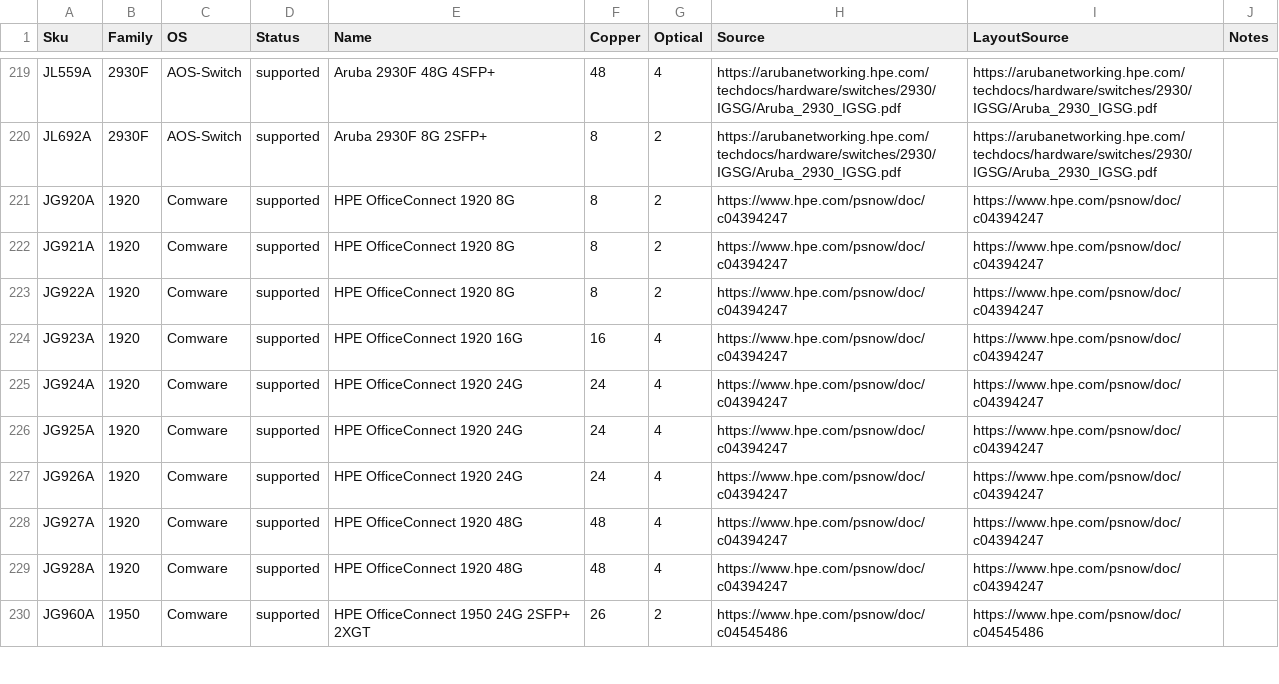
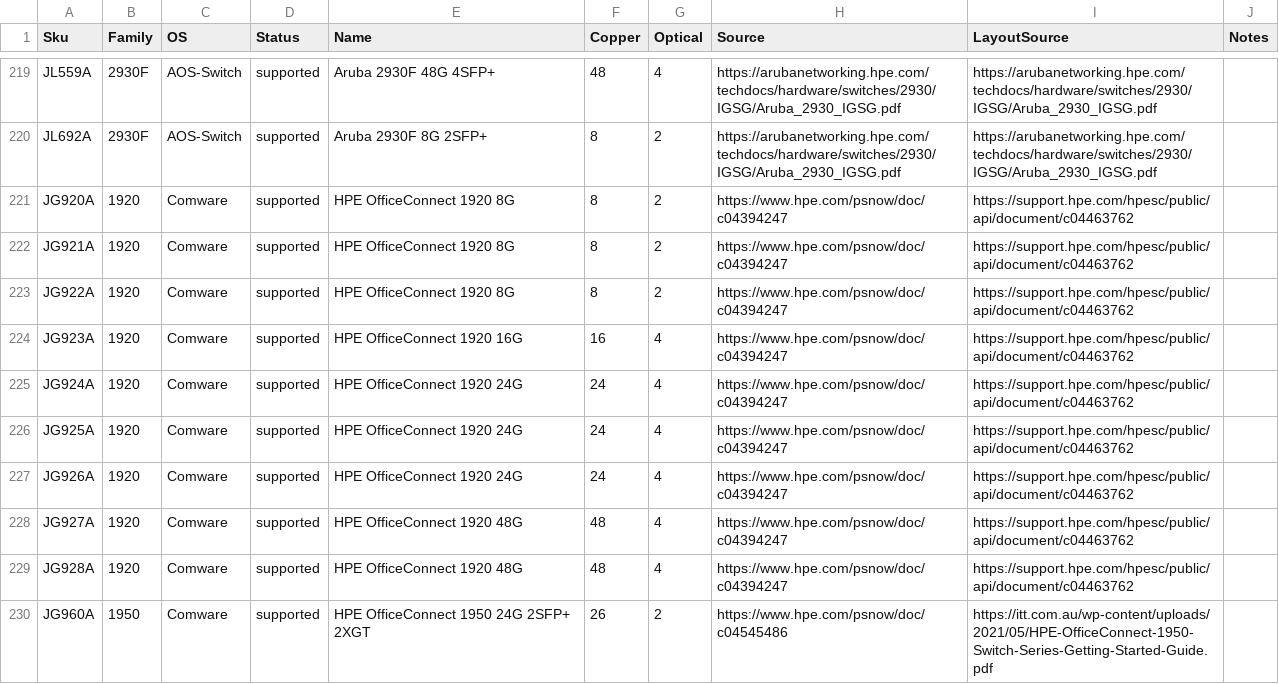
Before and after one commit to TechSavage1989/SwitchPort_Diagram_Builder, a CSV file: Source/HARDWARE_CATALOG.csv, drawn as a sheet; only a part is shown, gaps mark what is left out; the diff covers the shown part only.

```diff
--- a/Source/HARDWARE_CATALOG.csv
+++ b/Source/HARDWARE_CATALOG.csv
@@ -220,11 +220,11 @@ JL559A,2930F,AOS-Switch,supported,Aruba 2930F 48G 4SFP+,48,4,https://arubanetwor
 JL692A,2930F,AOS-Switch,supported,Aruba 2930F 8G 2SFP+,8,2,https://arubanetworking.hpe.com/techdocs/hardware/switches/2930/IGSG/Aruba_2930_IGSG.pdf,https://arubanetworking.hpe.com/techdocs/hardware/switches/2930/IGSG/Aruba_2930_IGSG.pdf,
-JG920A,1920,Comware,supported,HPE OfficeConnect 1920 8G,8,2,https://www.hpe.com/psnow/doc/c04394247,https://www.hpe.com/psnow/doc/c04394247,
-JG921A,1920,Comware,supported,HPE OfficeConnect 1920 8G,8,2,https://www.hpe.com/psnow/doc/c04394247,https://www.hpe.com/psnow/doc/c04394247,
-JG922A,1920,Comware,supported,HPE OfficeConnect 1920 8G,8,2,https://www.hpe.com/psnow/doc/c04394247,https://www.hpe.com/psnow/doc/c04394247,
-JG923A,1920,Comware,supported,HPE OfficeConnect 1920 16G,16,4,https://www.hpe.com/psnow/doc/c04394247,https://www.hpe.com/psnow/doc/c04394247,
-JG924A,1920,Comware,supported,HPE OfficeConnect 1920 24G,24,4,https://www.hpe.com/psnow/doc/c04394247,https://www.hpe.com/psnow/doc/c04394247,
-JG925A,1920,Comware,supported,HPE OfficeConnect 1920 24G,24,4,https://www.hpe.com/psnow/doc/c04394247,https://www.hpe.com/psnow/doc/c04394247,
-JG926A,1920,Comware,supported,HPE OfficeConnect 1920 24G,24,4,https://www.hpe.com/psnow/doc/c04394247,https://www.hpe.com/psnow/doc/c04394247,
-JG927A,1920,Comware,supported,HPE OfficeConnect 1920 48G,48,4,https://www.hpe.com/psnow/doc/c04394247,https://www.hpe.com/psnow/doc/c04394247,
-JG928A,1920,Comware,supported,HPE OfficeConnect 1920 48G,48,4,https://www.hpe.com/psnow/doc/c04394247,https://www.hpe.com/psnow/doc/c04394247,
-JG960A,1950,Comware,supported,HPE OfficeConnect 1950 24G 2SFP+ 2XGT,26,2,https://www.hpe.com/psnow/doc/c04545486,https://www.hpe.com/psnow/doc/c04545486,
+JG920A,1920,Comware,supported,HPE OfficeConnect 1920 8G,8,2,https://www.hpe.com/psnow/doc/c04394247,https://support.hpe.com/hpesc/public/api/document/c04463762,
+JG921A,1920,Comware,supported,HPE OfficeConnect 1920 8G,8,2,https://www.hpe.com/psnow/doc/c04394247,https://support.hpe.com/hpesc/public/api/document/c04463762,
+JG922A,1920,Comware,supported,HPE OfficeConnect 1920 8G,8,2,https://www.hpe.com/psnow/doc/c04394247,https://support.hpe.com/hpesc/public/api/document/c04463762,
+JG923A,1920,Comware,supported,HPE OfficeConnect 1920 16G,16,4,https://www.hpe.com/psnow/doc/c04394247,https://support.hpe.com/hpesc/public/api/document/c04463762,
+JG924A,1920,Comware,supported,HPE OfficeConnect 1920 24G,24,4,https://www.hpe.com/psnow/doc/c04394247,https://support.hpe.com/hpesc/public/api/document/c04463762,
+JG925A,1920,Comware,supported,HPE OfficeConnect 1920 24G,24,4,https://www.hpe.com/psnow/doc/c04394247,https://support.hpe.com/hpesc/public/api/document/c04463762,
+JG926A,1920,Comware,supported,HPE OfficeConnect 1920 24G,24,4,https://www.hpe.com/psnow/doc/c04394247,https://support.hpe.com/hpesc/public/api/document/c04463762,
+JG927A,1920,Comware,supported,HPE OfficeConnect 1920 48G,48,4,https://www.hpe.com/psnow/doc/c04394247,https://support.hpe.com/hpesc/public/api/document/c04463762,
+JG928A,1920,Comware,supported,HPE OfficeConnect 1920 48G,48,4,https://www.hpe.com/psnow/doc/c04394247,https://support.hpe.com/hpesc/public/api/document/c04463762,
+JG960A,1950,Comware,supported,HPE OfficeConnect 1950 24G 2SFP+ 2XGT,26,2,https://www.hpe.com/psnow/doc/c04545486,https://itt.com.au/wp-content/uploads/2021/05/HPE-OfficeConnect-1950-Switch-Series-Getting-Started-Guide.pdf,
```
Also changed, not shown: 9 edited cells elsewhere in this file, Source/ALL_MODELS_MODULES.csv, 26 other files.
